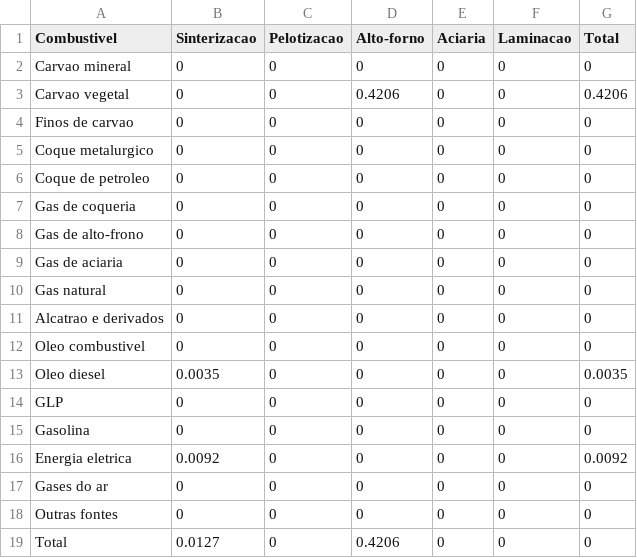
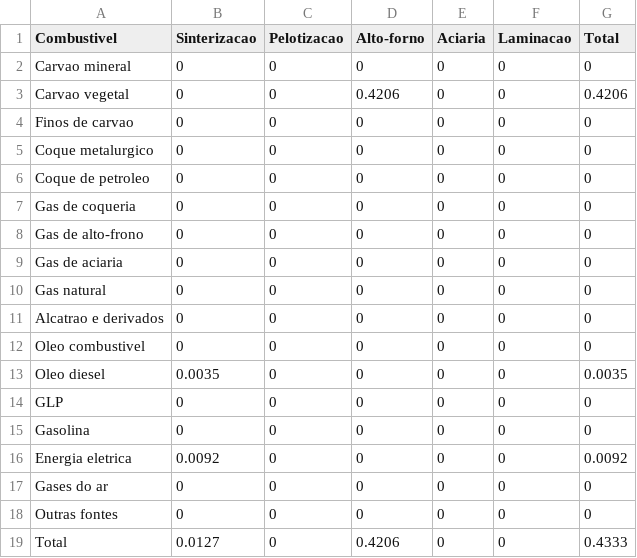
Before and after one commit to ottohebeda/Iron-and-steel-model, a CSV file: Independent_energy_consumption.csv, drawn as a sheet.

Commit message:
Update Independent_energy_consumption.csv

```diff
--- a/Independent_energy_consumption.csv
+++ b/Independent_energy_consumption.csv
@@ -18,2 +18,2 @@ Gases do ar,0,0,0,0,0,0
 Outras fontes,0,0,0,0,0,0
-Total,0.0127,0,0.4206,0,0,0
+Total,0.0127,0,0.4206,0,0,0.4333
```
